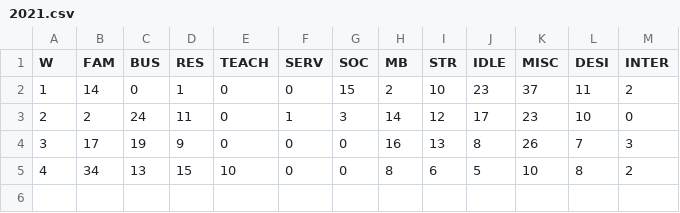
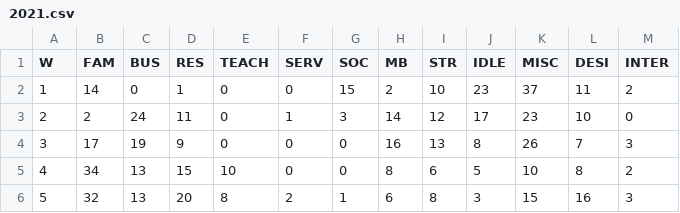
Before and after one commit to forero/tiempo, a CSV file: data/2021.csv, drawn as a sheet; the diff names each change by its address in the sheet, - before the commit and + after, or states it on an @@ line.

Commit message:
Update 2021.csv

```diff
--- a/data/2021.csv
+++ b/data/2021.csv
+row 6: 5 | 32 | 13 | 20 | 8 | 2 | 1 | 6 | 8 | 3 | 15 | 16 | 3
```
